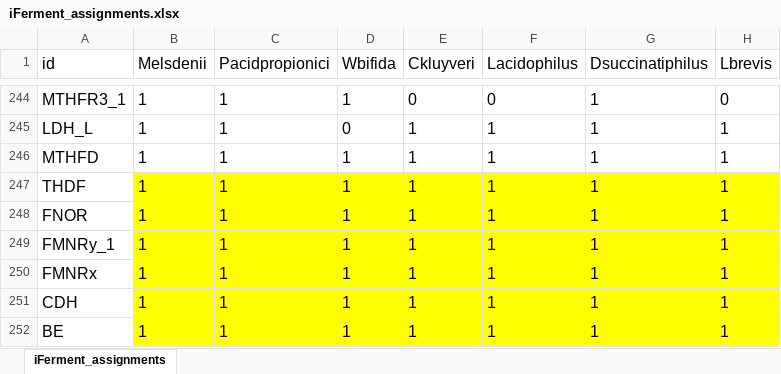
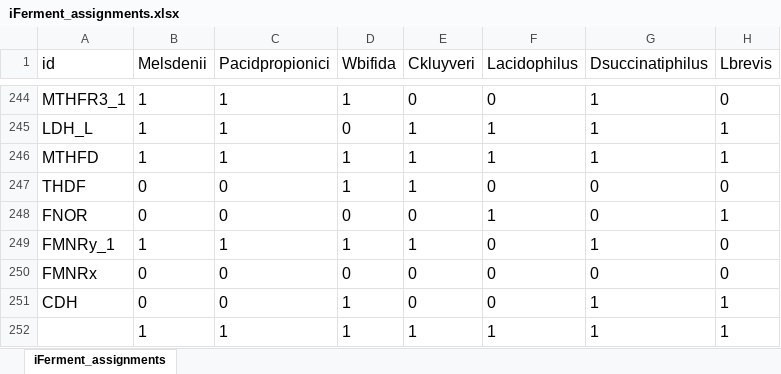
Before and after one commit to nogueraresearchgroup/iFerment, an Excel workbook: iFerment_assignments.xlsx, sheet iFerment_assignments, drawn as a sheet; only a part is shown, gaps mark what is left out; values as stored, in another font and other column widths than the file's, no borders; the diff names each change by its address in the sheet, - before the commit and + after, or states it on an @@ line.

Commit message:
Update iFerment_assignments.xlsx
R0247 - R0251 assignments have been updates for each unique microbe rather than having a universal presence (i.e., a "1"). For this same reason, the yellow-coded highlight has been removed.

```diff
--- a/iFerment_assignments.xlsx (sheet iFerment_assignments)
+++ b/iFerment_assignments.xlsx (sheet iFerment_assignments)
-B247:B248 (Melsdenii): 1
+B247:B248 (Melsdenii): 0
-B247:H252 fill: #FFFF00
+B247:H252 fill: none
-C247:C248 (Pacidpropionici): 1
+C247:C248 (Pacidpropionici): 0
-F247 (Lacidophilus): 1
+F247 (Lacidophilus): 0
-G247:G248 (Dsuccinatiphilus): 1
+G247:G248 (Dsuccinatiphilus): 0
-H247 (Lbrevis): 1
+H247 (Lbrevis): 0
-D248 (Wbifida): 1
+D248 (Wbifida): 0
-E248 (Ckluyveri): 1
+E248 (Ckluyveri): 0
-F249:F251 (Lacidophilus): 1
+F249:F251 (Lacidophilus): 0
-H249:H250 (Lbrevis): 1
+H249:H250 (Lbrevis): 0
-B250:B251 (Melsdenii): 1
+B250:B251 (Melsdenii): 0
-C250:C251 (Pacidpropionici): 1
+C250:C251 (Pacidpropionici): 0
-D250 (Wbifida): 1
+D250 (Wbifida): 0
-E250:E251 (Ckluyveri): 1
+E250:E251 (Ckluyveri): 0
-G250 (Dsuccinatiphilus): 1
+G250 (Dsuccinatiphilus): 0
-A252 (id): BE
+A252 (id): (empty)
```
